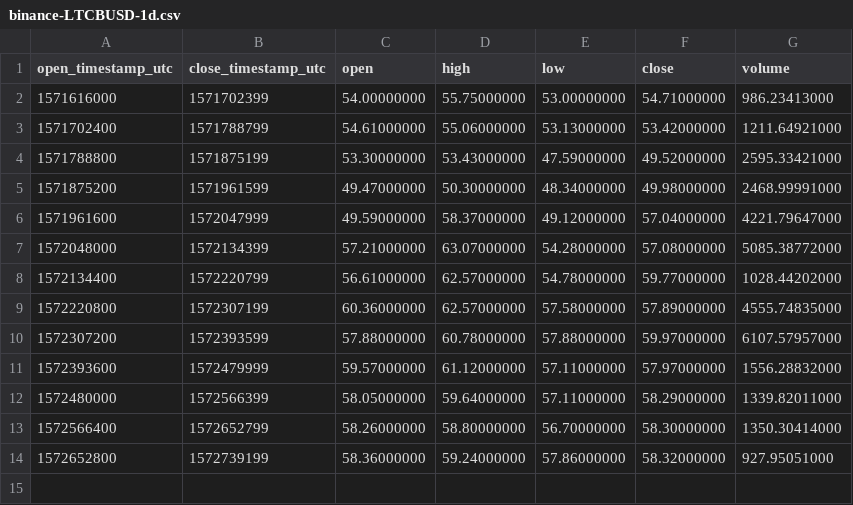
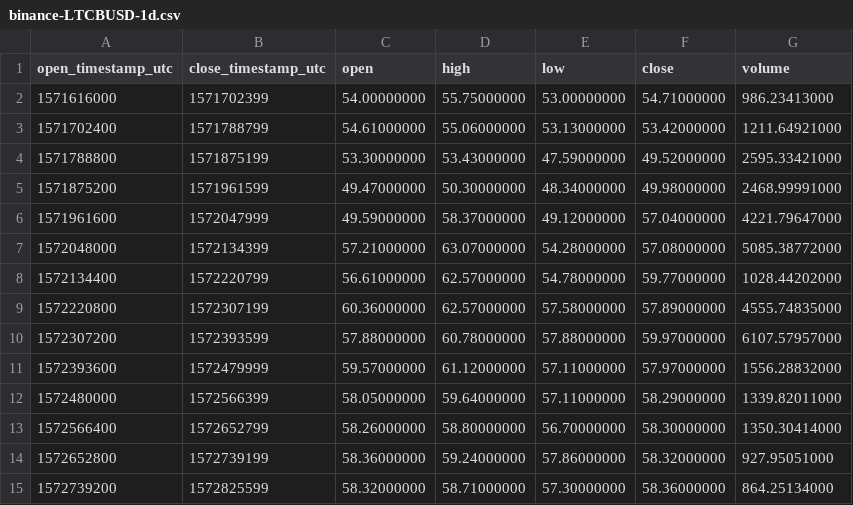
Before and after one commit to cryptobigbro/binance-LTCBUSD, a CSV file: binance-LTCBUSD-1d.csv, drawn as a sheet.

```diff
--- a/binance-LTCBUSD-1d.csv
+++ b/binance-LTCBUSD-1d.csv
@@ -14 +14,2 @@ open_timestamp_utc,close_timestamp_utc,open,high,low,close,volume
 1572652800,1572739199,58.36000000,59.24000000,57.86000000,58.32000000,927.95051000
+1572739200,1572825599,58.32000000,58.71000000,57.30000000,58.36000000,864.25134000
```
Also changed, not shown: binance-LTCBUSD-1h.csv, 1 other file.
